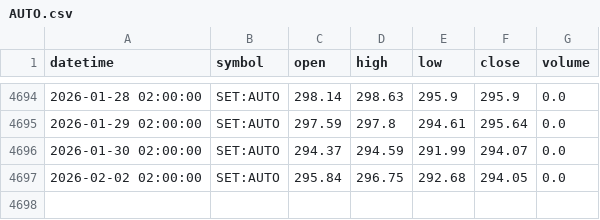
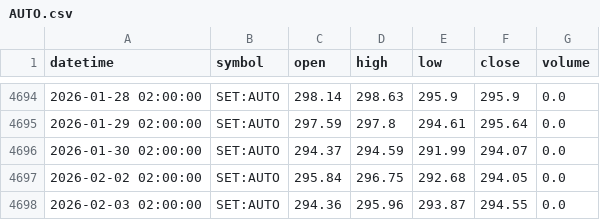
Before and after one commit to FameIllusionMaya/Relative_Rotation_Graph, a CSV file: data/daily/AUTO.csv, drawn as a sheet; only a part is shown, gaps mark what is left out; the diff names each change by its address in the sheet, - before the commit and + after, or states it on an @@ line.

```diff
--- a/data/daily/AUTO.csv
+++ b/data/daily/AUTO.csv
+row 4698: 2026-02-03 02:00:00 | SET:AUTO | 294.36 | 295.96 | 293.87 | 294.55 | 0.0
```
Also changed, not shown: data/daily/CONMAT.csv, data/daily/FASHION.csv, 25 other files.
